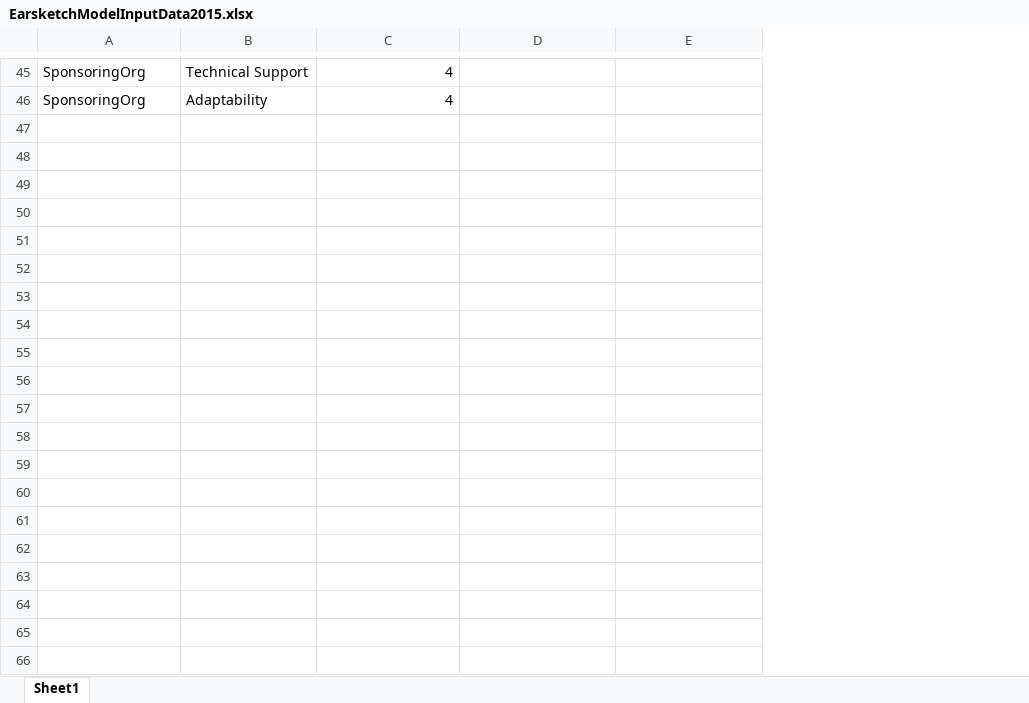
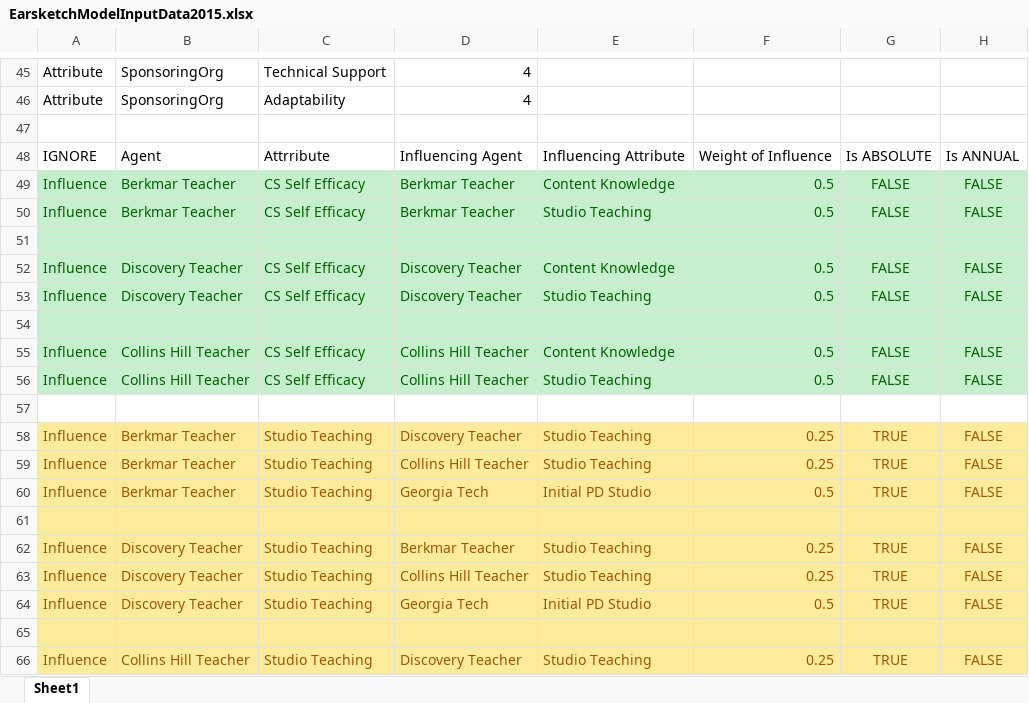
Before and after one commit to mhelms3/Earsketch-SDM, an Excel workbook: data/EarsketchModelInputData2015.xlsx, sheet Sheet1, drawn as a sheet; only a part is shown, gaps mark what is left out; values as stored, in another font and other column widths than the file's, no borders; the diff covers the shown part only; the diff names each change by its address in the sheet, - before the commit and + after, or states it on an @@ line.

Commit message:
Updates to ABS and DELTA
updated ABS and DELTA calcs to norm to max value; small updates to
annual processing; data-driven formulas from spreadsheet

```diff
--- a/data/EarsketchModelInputData2015.xlsx (sheet Sheet1)
+++ b/data/EarsketchModelInputData2015.xlsx (sheet Sheet1)
+column A, rows 45-46: Attribute | Attribute
+column G, empty
+column H, empty
+row 47: (empty)
+row 48: IGNORE | Agent | Attrribute | Influencing Agent | Influencing Attribute | Weight of Influence | Is ABSOLUTE | Is ANNUAL
+row 49: Influence | Berkmar Teacher | CS Self Efficacy | Berkmar Teacher | Content Knowledge | 0.5 | FALSE | FALSE
+row 50: Influence | Berkmar Teacher | CS Self Efficacy | Berkmar Teacher | Studio Teaching | 0.5 | FALSE | FALSE
+row 51: (empty)
+row 52: Influence | Discovery Teacher | CS Self Efficacy | Discovery Teacher | Content Knowledge | 0.5 | FALSE | FALSE
+row 53: Influence | Discovery Teacher | CS Self Efficacy | Discovery Teacher | Studio Teaching | 0.5 | FALSE | FALSE
+row 54: (empty)
+row 55: Influence | Collins Hill Teacher | CS Self Efficacy | Collins Hill Teacher | Content Knowledge | 0.5 | FALSE | FALSE
+row 56: Influence | Collins Hill Teacher | CS Self Efficacy | Collins Hill Teacher | Studio Teaching | 0.5 | FALSE | FALSE
+row 57: (empty)
+row 58: Influence | Berkmar Teacher | Studio Teaching | Discovery Teacher | Studio Teaching | 0.25 | TRUE | FALSE
+row 59: Influence | Berkmar Teacher | Studio Teaching | Collins Hill Teacher | Studio Teaching | 0.25 | TRUE | FALSE
+row 60: Influence | Berkmar Teacher | Studio Teaching | Georgia Tech | Initial PD Studio | 0.5 | TRUE | FALSE
+row 61: (empty)
+row 62: Influence | Discovery Teacher | Studio Teaching | Berkmar Teacher | Studio Teaching | 0.25 | TRUE | FALSE
+row 63: Influence | Discovery Teacher | Studio Teaching | Collins Hill Teacher | Studio Teaching | 0.25 | TRUE | FALSE
+row 64: Influence | Discovery Teacher | Studio Teaching | Georgia Tech | Initial PD Studio | 0.5 | TRUE | FALSE
+row 65: (empty)
+row 66: Influence | Collins Hill Teacher | Studio Teaching | Discovery Teacher | Studio Teaching | 0.25 | TRUE | FALSE
```
Also changed, not shown: 62 added rows elsewhere in this sheet, 16 other files.
